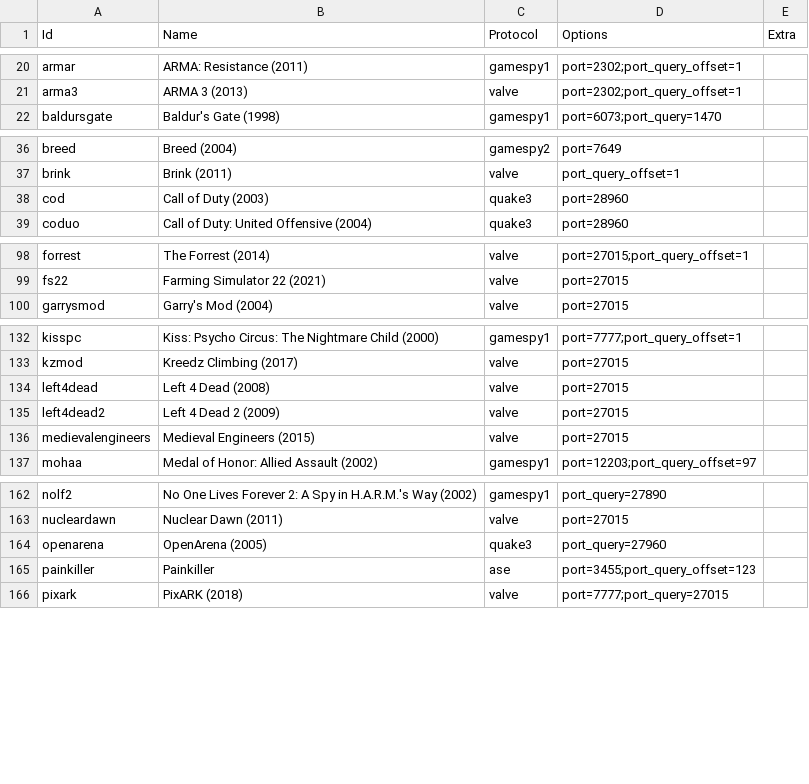
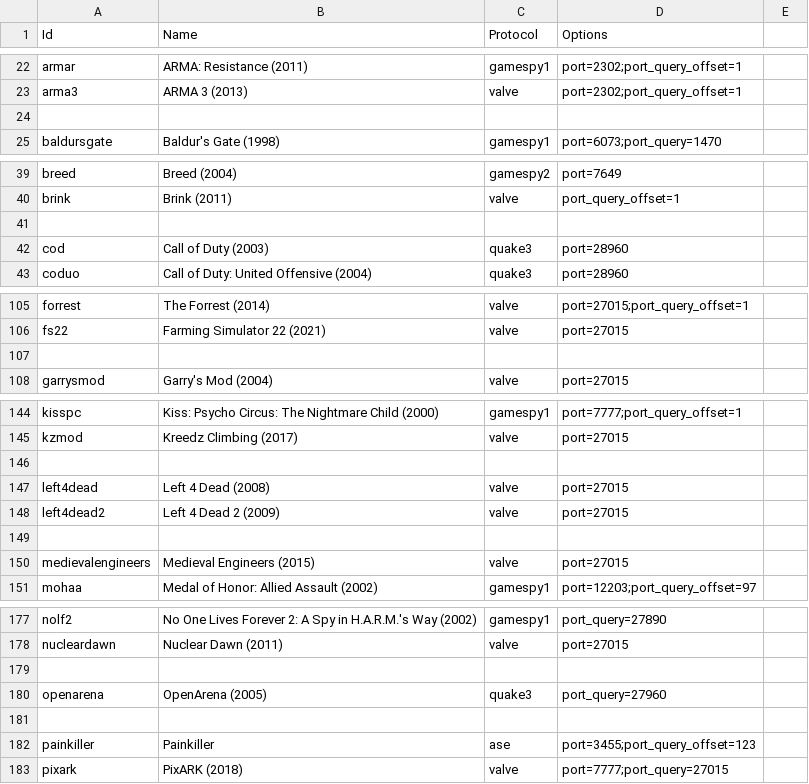
Before and after one commit to DiscordGSM/GameServerMonitor, a CSV file: discordgsm/games.csv, drawn as a sheet; only a part is shown, gaps mark what is left out; the diff covers the shown part only.

```diff
--- a/discordgsm/games.csv
+++ b/discordgsm/games.csv
@@ -1 +1 @@
-Id, Name, Protocol, Options, Extra
+Id, Name, Protocol, Options
@@ -21,2 +23,3 @@ armar,ARMA: Resistance (2011),gamespy1,port=2302;port_query_offset=1
 arma3,ARMA 3 (2013),valve,port=2302;port_query_offset=1
+
 baldursgate,Baldur's Gate (1998),gamespy1,port=6073;port_query=1470
@@ -37,2 +40,3 @@ breed,Breed (2004),gamespy2,port=7649
 brink,Brink (2011),valve,port_query_offset=1
+
 cod,Call of Duty (2003),quake3,port=28960
@@ -99,2 +106,3 @@ forrest,The Forrest (2014),valve,port=27015;port_query_offset=1
 fs22,Farming Simulator 22 (2021),valve,port=27015
+
 garrysmod,Garry's Mod (2004),valve,port=27015
@@ -133,4 +145,6 @@ kisspc,Kiss: Psycho Circus: The Nightmare Child (2000),gamespy1,port=7777;port_q
 kzmod,Kreedz Climbing (2017),valve,port=27015
+
 left4dead,Left 4 Dead (2008),valve,port=27015
 left4dead2,Left 4 Dead 2 (2009),valve,port=27015
+
 medievalengineers,Medieval Engineers (2015),valve,port=27015
@@ -163,3 +178,5 @@ nolf2,No One Lives Forever 2: A Spy in H.A.R.M.'s Way (2002),gamespy1,port_query
 nucleardawn,Nuclear Dawn (2011),valve,port=27015
+
 openarena,OpenArena (2005),quake3,port_query=27960
+
 painkiller,Painkiller,ase,port=3455;port_query_offset=123
```
Also changed, not shown: 19 added rows and 5 edited cells elsewhere in this file.
